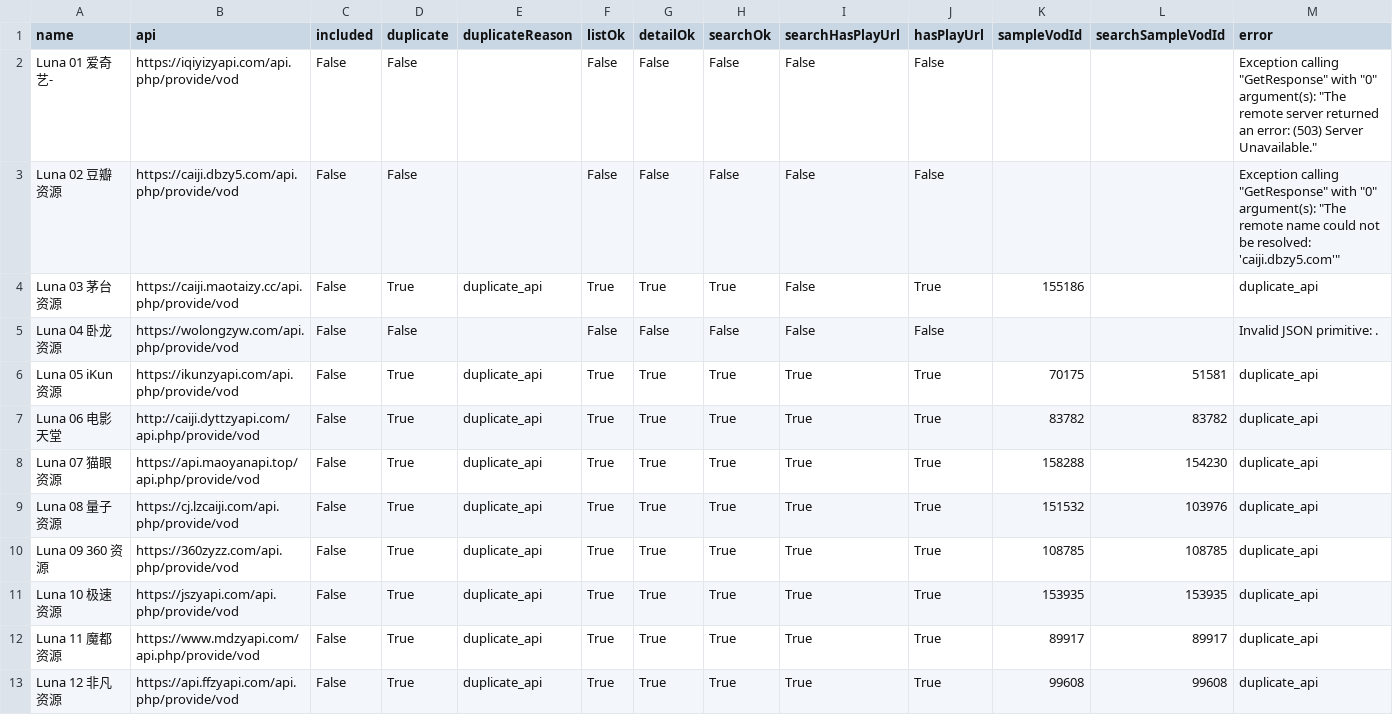
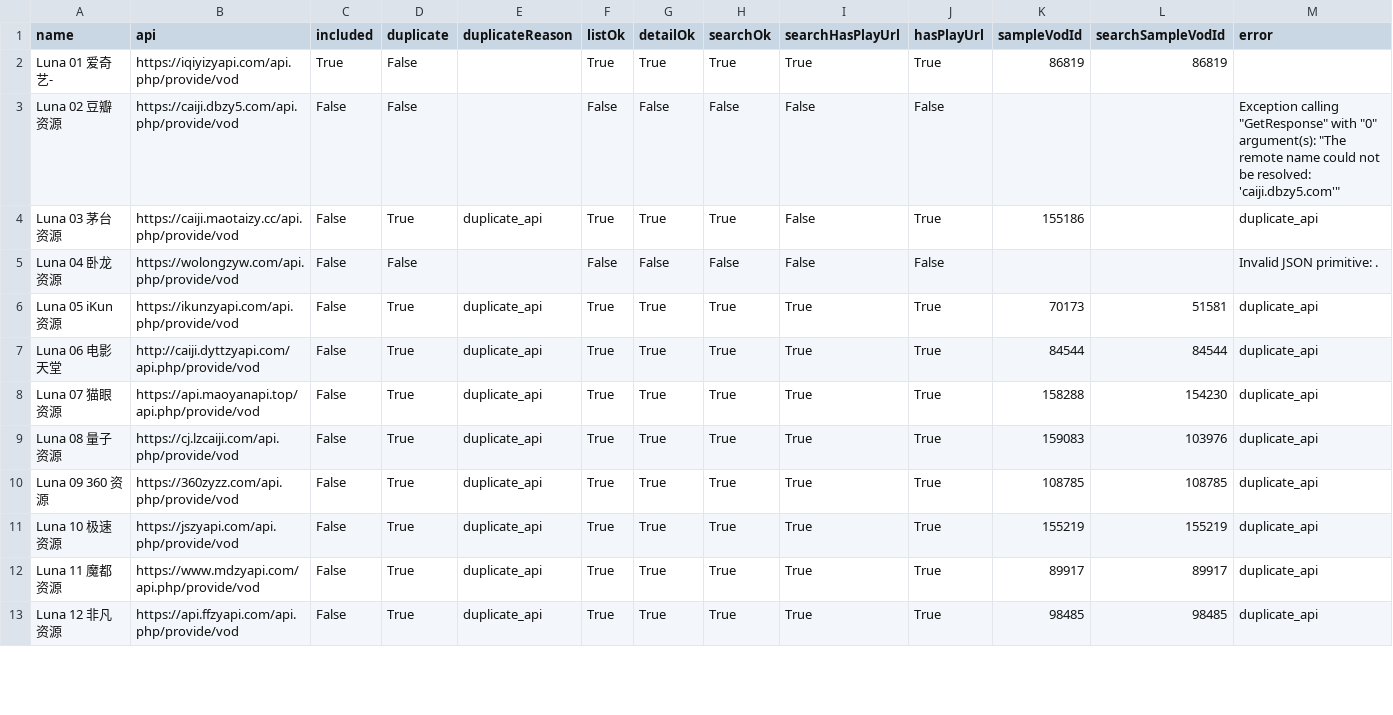
Before and after one commit to SYLONG7708/TV, a CSV file: sources/vod-lunatv-jin18-analysis.csv, drawn as a sheet; only a part is shown; the diff covers the shown part only.

```diff
--- a/sources/vod-lunatv-jin18-analysis.csv
+++ b/sources/vod-lunatv-jin18-analysis.csv
@@ -1,3 +1,3 @@
 "name","api","included","duplicate","duplicateReason","listOk","detailOk","searchOk","searchHasPlayUrl","hasPlayUrl","sampleVodId","searchSampleVodId","error"
-"Luna 01 爱奇艺-","https://iqiyizyapi.com/api.php/provide/vod","False","False","","False","False","False","False","False","","","Exception calling ""GetResponse"" with ""0"" argument(s): ""The remote server returned an error: (503) Server Unavailable."""
+"Luna 01 爱奇艺-","https://iqiyizyapi.com/api.php/provide/vod","True","False","","True","True","True","True","True","86819","86819",""
 "Luna 02 豆瓣资源","https://caiji.dbzy5.com/api.php/provide/vod","False","False","","False","False","False","False","False","","","Exception calling ""GetResponse"" with ""0"" argument(s): ""The remote name could not be resolved: 'caiji.dbzy5.com'"""
@@ -5,9 +5,9 @@
 "Luna 04 卧龙资源","https://wolongzyw.com/api.php/provide/vod","False","False","","False","False","False","False","False","","","Invalid JSON primitive: ."
-"Luna 05 iKun资源","https://ikunzyapi.com/api.php/provide/vod","False","True","duplicate_api","True","True","True","True","True","70175","51581","duplicate_api"
-"Luna 06 电影天堂","http://caiji.dyttzyapi.com/api.php/provide/vod","False","True","duplicate_api","True","True","True","True","True","83782","83782","duplicate_api"
+"Luna 05 iKun资源","https://ikunzyapi.com/api.php/provide/vod","False","True","duplicate_api","True","True","True","True","True","70173","51581","duplicate_api"
+"Luna 06 电影天堂","http://caiji.dyttzyapi.com/api.php/provide/vod","False","True","duplicate_api","True","True","True","True","True","84544","84544","duplicate_api"
 "Luna 07 猫眼资源","https://api.maoyanapi.top/api.php/provide/vod","False","True","duplicate_api","True","True","True","True","True","158288","154230","duplicate_api"
-"Luna 08 量子资源","https://cj.lzcaiji.com/api.php/provide/vod","False","True","duplicate_api","True","True","True","True","True","151532","103976","duplicate_api"
+"Luna 08 量子资源","https://cj.lzcaiji.com/api.php/provide/vod","False","True","duplicate_api","True","True","True","True","True","159083","103976","duplicate_api"
 "Luna 09 360 资源","https://360zyzz.com/api.php/provide/vod","False","True","duplicate_api","True","True","True","True","True","108785","108785","duplicate_api"
-"Luna 10 极速资源","https://jszyapi.com/api.php/provide/vod","False","True","duplicate_api","True","True","True","True","True","153935","153935","duplicate_api"
+"Luna 10 极速资源","https://jszyapi.com/api.php/provide/vod","False","True","duplicate_api","True","True","True","True","True","155219","155219","duplicate_api"
 "Luna 11 魔都资源","https://www.mdzyapi.com/api.php/provide/vod","False","True","duplicate_api","True","True","True","True","True","89917","89917","duplicate_api"
-"Luna 12 非凡资源","https://api.ffzyapi.com/api.php/provide/vod","False","True","duplicate_api","True","True","True","True","True","99608","99608","duplicate_api"
+"Luna 12 非凡资源","https://api.ffzyapi.com/api.php/provide/vod","False","True","duplicate_api","True","True","True","True","True","98485","98485","duplicate_api"
```
Also changed, not shown: 18 edited cells elsewhere in this file, sources/vod-lunatv-adult18-sorted-analysis.csv, sources/vod-lunatv-full-analysis.csv, 11 other files.
